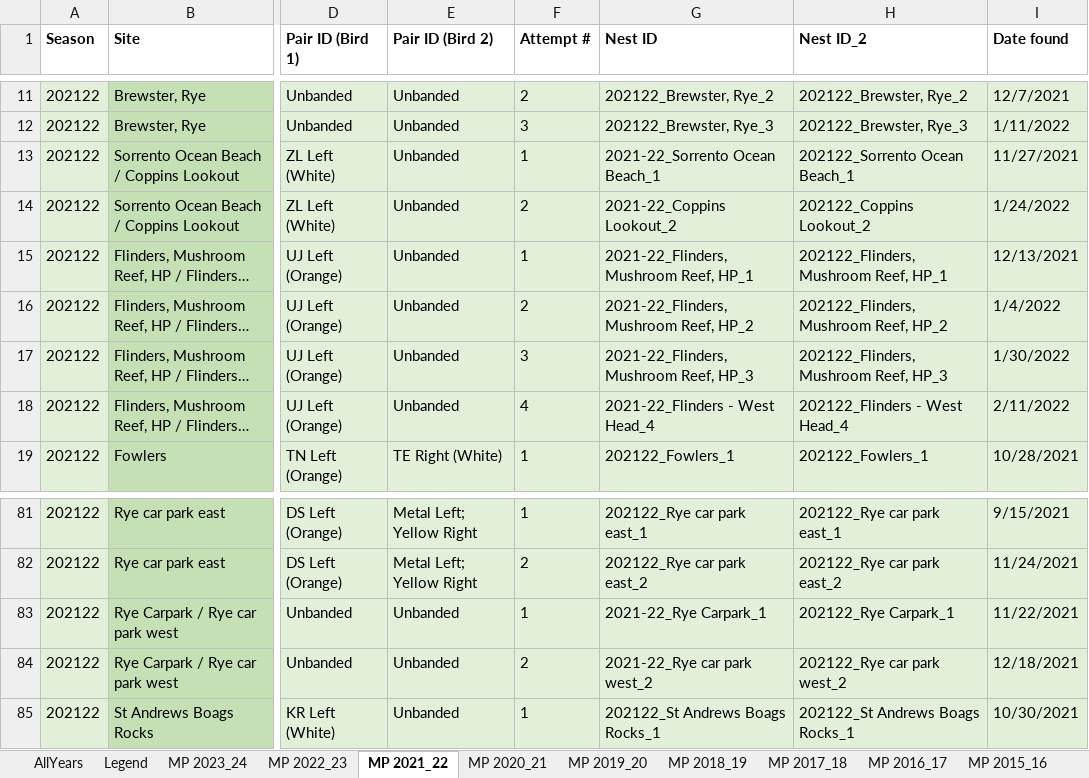
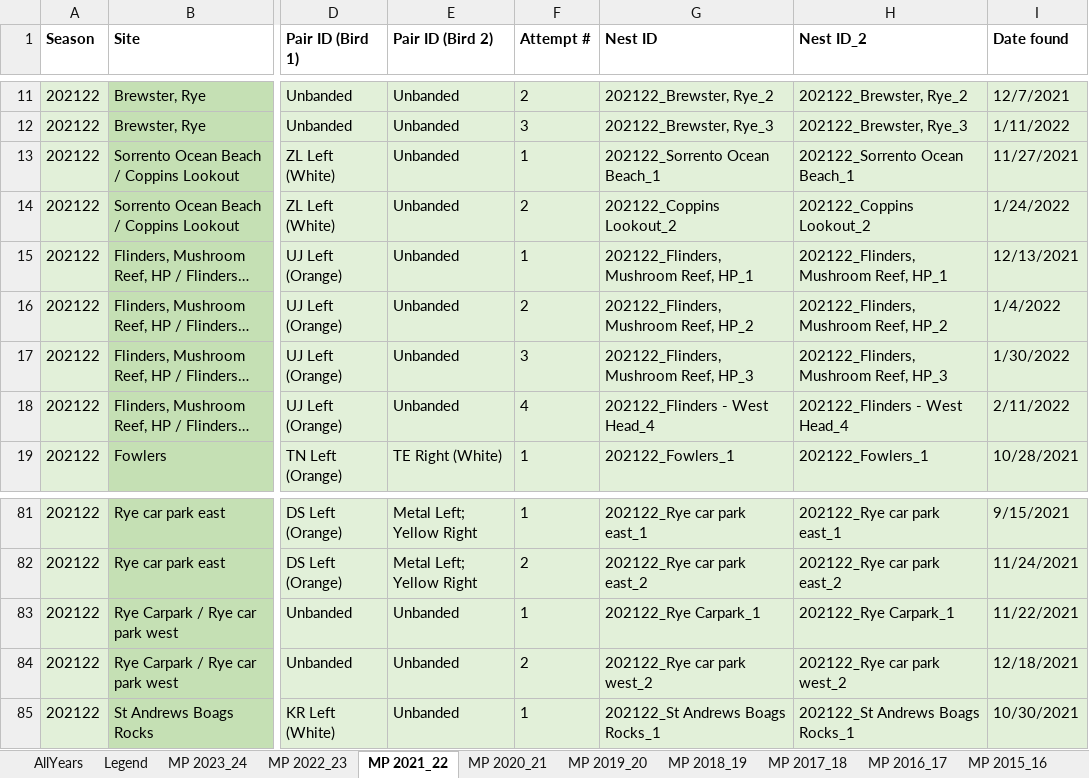
Before and after one commit to leberhartphillips/hooded_plover_demography, an Excel workbook: data/MP Nesting Summary All Years_19062025.xlsx, sheet MP 2021_22, drawn as a sheet; only a part is shown, gaps mark what is left out; long unchanged cells end in …; values as stored, in another font and other column widths than the file's, no borders; table styles not drawn; the diff names each change by its address in the sheet, - before the commit and + after, or states it on an @@ line.

```diff
--- a/data/MP Nesting Summary All Years_19062025.xlsx (sheet MP 2021_22)
+++ b/data/MP Nesting Summary All Years_19062025.xlsx (sheet MP 2021_22)
-G13 (Nest ID): 2021-22_Sorrento Ocean Beach_1
+G13 (Nest ID): 202122_Sorrento Ocean Beach_1
-G14 (Nest ID): 2021-22_Coppins Lookout_2
+G14 (Nest ID): 202122_Coppins Lookout_2
-G15 (Nest ID): 2021-22_Flinders, Mushroom Reef, HP_1
+G15 (Nest ID): 202122_Flinders, Mushroom Reef, HP_1
-G16 (Nest ID): 2021-22_Flinders, Mushroom Reef, HP_2
+G16 (Nest ID): 202122_Flinders, Mushroom Reef, HP_2
-G17 (Nest ID): 2021-22_Flinders, Mushroom Reef, HP_3
+G17 (Nest ID): 202122_Flinders, Mushroom Reef, HP_3
-G18 (Nest ID): 2021-22_Flinders - West Head_4
+G18 (Nest ID): 202122_Flinders - West Head_4
-G83 (Nest ID): 2021-22_Rye Carpark_1
+G83 (Nest ID): 202122_Rye Carpark_1
-G84 (Nest ID): 2021-22_Rye car park west_2
+G84 (Nest ID): 202122_Rye car park west_2
```
Also changed, not shown: sheet MP 2019_20, sheet MP 2023_24, sheet MP 2020_21, data/BSC Nesting Summaries_All years_17062025.xlsx, data/Bass Coast_nesting summaries.xlsx, 22 other files.
